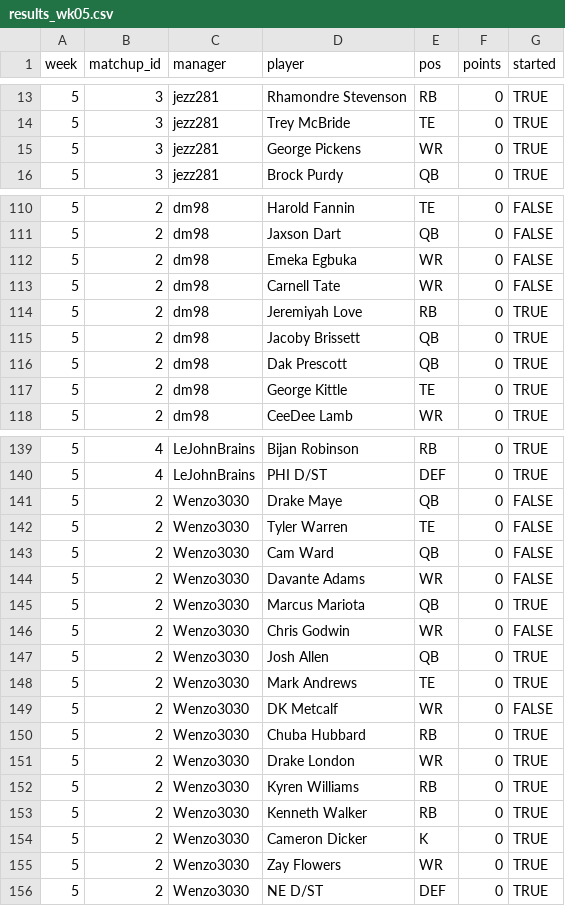
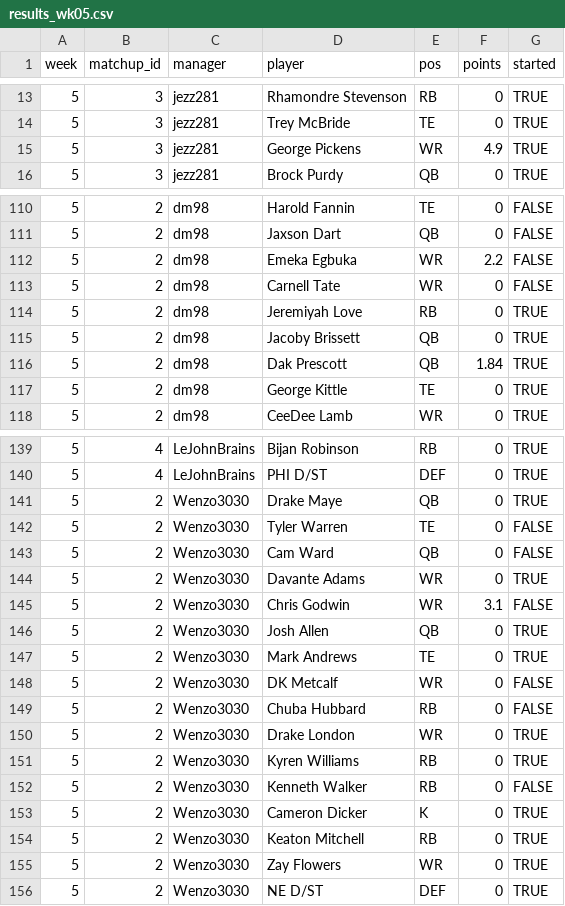
Before and after one commit to mikemartin/fantasy-football-auction-optimizer, a CSV file: data/league/results_wk05.csv, drawn as a sheet; only a part is shown, gaps mark what is left out; the diff covers the shown part only.

```diff
--- a/data/league/results_wk05.csv
+++ b/data/league/results_wk05.csv
@@ -14,3 +14,3 @@ week,matchup_id,manager,player,pos,points,started
 5,3,jezz281,Trey McBride,TE,0,TRUE
-5,3,jezz281,George Pickens,WR,0,TRUE
+5,3,jezz281,George Pickens,WR,4.9,TRUE
 5,3,jezz281,Brock Purdy,QB,0,TRUE
@@ -111,3 +111,3 @@ week,matchup_id,manager,player,pos,points,started
 5,2,dm98,Jaxson Dart,QB,0,FALSE
-5,2,dm98,Emeka Egbuka,WR,0,FALSE
+5,2,dm98,Emeka Egbuka,WR,2.2,FALSE
 5,2,dm98,Carnell Tate,WR,0,FALSE
@@ -115,3 +115,3 @@ week,matchup_id,manager,player,pos,points,started
 5,2,dm98,Jacoby Brissett,QB,0,TRUE
-5,2,dm98,Dak Prescott,QB,0,TRUE
+5,2,dm98,Dak Prescott,QB,1.84,TRUE
 5,2,dm98,George Kittle,TE,0,TRUE
@@ -140,8 +140,7 @@ week,matchup_id,manager,player,pos,points,started
 5,4,LeJohnBrains,PHI D/ST,DEF,0,TRUE
-5,2,Wenzo3030,Drake Maye,QB,0,FALSE
+5,2,Wenzo3030,Drake Maye,QB,0,TRUE
 5,2,Wenzo3030,Tyler Warren,TE,0,FALSE
 5,2,Wenzo3030,Cam Ward,QB,0,FALSE
-5,2,Wenzo3030,Davante Adams,WR,0,FALSE
-5,2,Wenzo3030,Marcus Mariota,QB,0,TRUE
-5,2,Wenzo3030,Chris Godwin,WR,0,FALSE
+5,2,Wenzo3030,Davante Adams,WR,0,TRUE
+5,2,Wenzo3030,Chris Godwin,WR,3.1,FALSE
 5,2,Wenzo3030,Josh Allen,QB,0,TRUE
@@ -149,7 +148,8 @@ week,matchup_id,manager,player,pos,points,started
 5,2,Wenzo3030,DK Metcalf,WR,0,FALSE
-5,2,Wenzo3030,Chuba Hubbard,RB,0,TRUE
+5,2,Wenzo3030,Chuba Hubbard,RB,0,FALSE
 5,2,Wenzo3030,Drake London,WR,0,TRUE
 5,2,Wenzo3030,Kyren Williams,RB,0,TRUE
-5,2,Wenzo3030,Kenneth Walker,RB,0,TRUE
+5,2,Wenzo3030,Kenneth Walker,RB,0,FALSE
 5,2,Wenzo3030,Cameron Dicker,K,0,TRUE
+5,2,Wenzo3030,Keaton Mitchell,RB,0,TRUE
 5,2,Wenzo3030,Zay Flowers,WR,0,TRUE
```
Also changed, not shown: 4 edited cells elsewhere in this file, data/league/free_agents.csv, data/league/rosters.csv, 2 other files.
